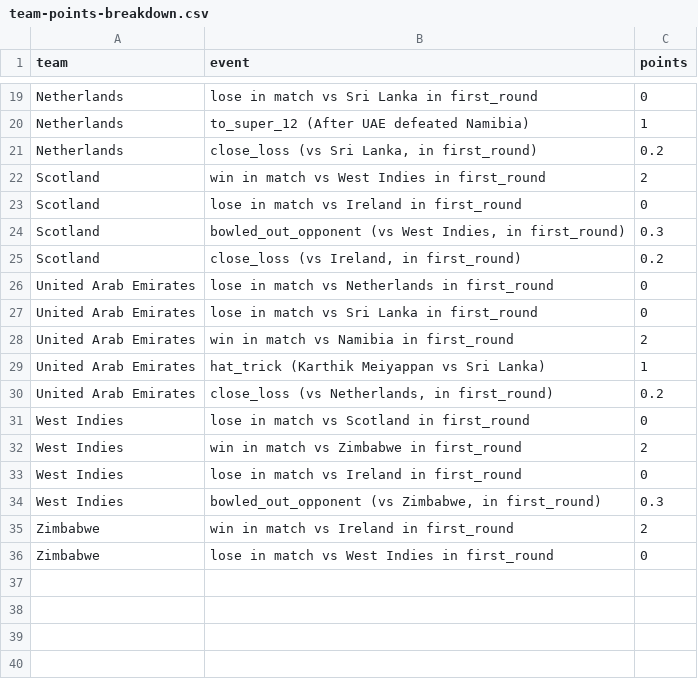
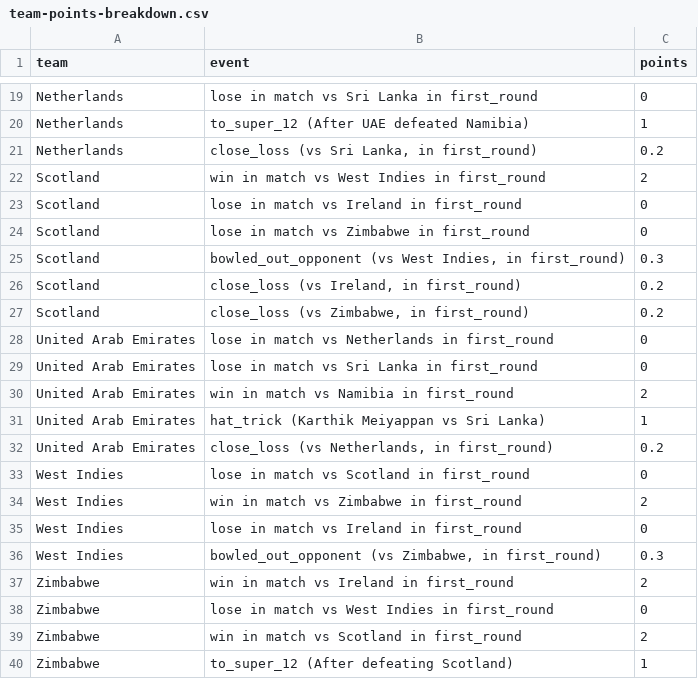
Before and after one commit to ADBond/cricket-competition, a CSV file: competitions/mens_t20_world_cup_2022/data/generated/team-points-breakdown.csv, drawn as a sheet; only a part is shown, gaps mark what is left out; the diff names each change by its address in the sheet, - before the commit and + after, or states it on an @@ line.

Commit message:
Auto-generate outputs (from 6255b59 - 21-10-2022 16:40)

```diff
--- a/competitions/mens_t20_world_cup_2022/data/generated/team-points-breakdown.csv
+++ b/competitions/mens_t20_world_cup_2022/data/generated/team-points-breakdown.csv
+row 24: Scotland | lose in match vs Zimbabwe in first_round | 0
+row 27: Scotland | close_loss (vs Zimbabwe, in first_round) | 0.2
+row 39: Zimbabwe | win in match vs Scotland in first_round | 2
+row 40: Zimbabwe | to_super_12 (After defeating Scotland) | 1
```
Also changed, not shown: competitions/mens_t20_world_cup_2022/data/generated/group-tables.csv, competitions/mens_t20_world_cup_2022/data/generated/participant-scores-by-share.csv, 2 other files.
